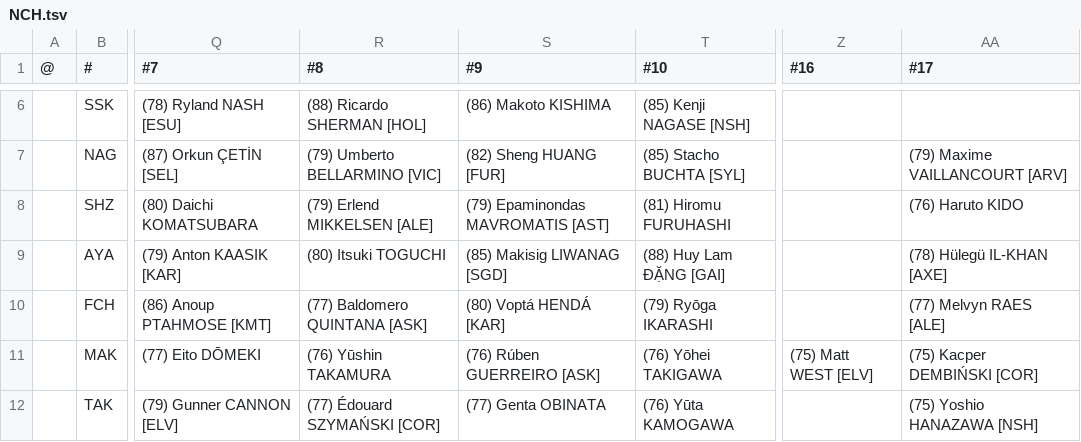
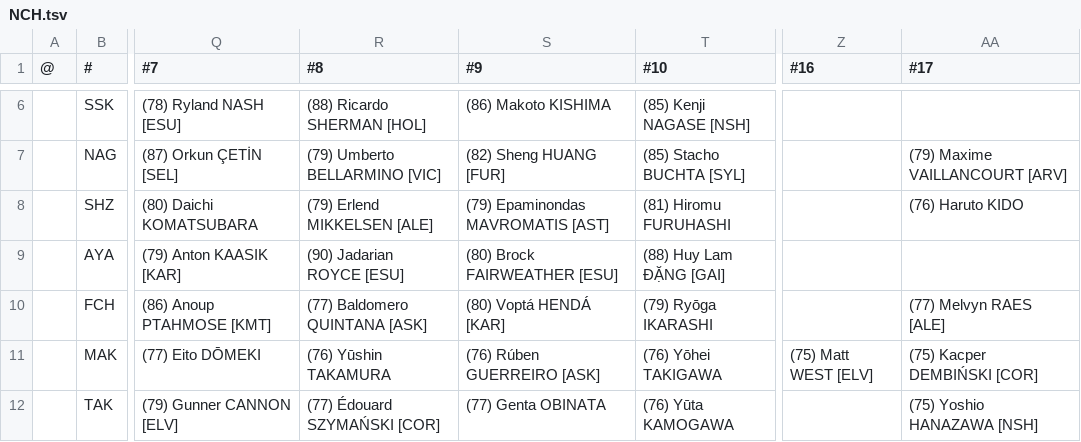
Before and after one commit to auroruse/avium-football-engine, a TSV file: src/presets/NCH.tsv, drawn as a sheet; only a part is shown, gaps mark what is left out; the diff names each change by its address in the sheet, - before the commit and + after, or states it on an @@ line.

```diff
--- a/src/presets/NCH.tsv
+++ b/src/presets/NCH.tsv
-R9 (#8): (80) Itsuki TOGUCHI
+R9 (#8): (90) Jadarian ROYCE [ESU]
-S9 (#9): (85) Makisig LIWANAG [SGD]
+S9 (#9): (80) Brock FAIRWEATHER [ESU]
-AA9 (#17): (78) Hülegü IL-KHAN [AXE]
+AA9 (#17): (empty)
```
Also changed, not shown: public/avium/pstats/trades.tsv, src/presets/ELV.tsv, 2 other files.
